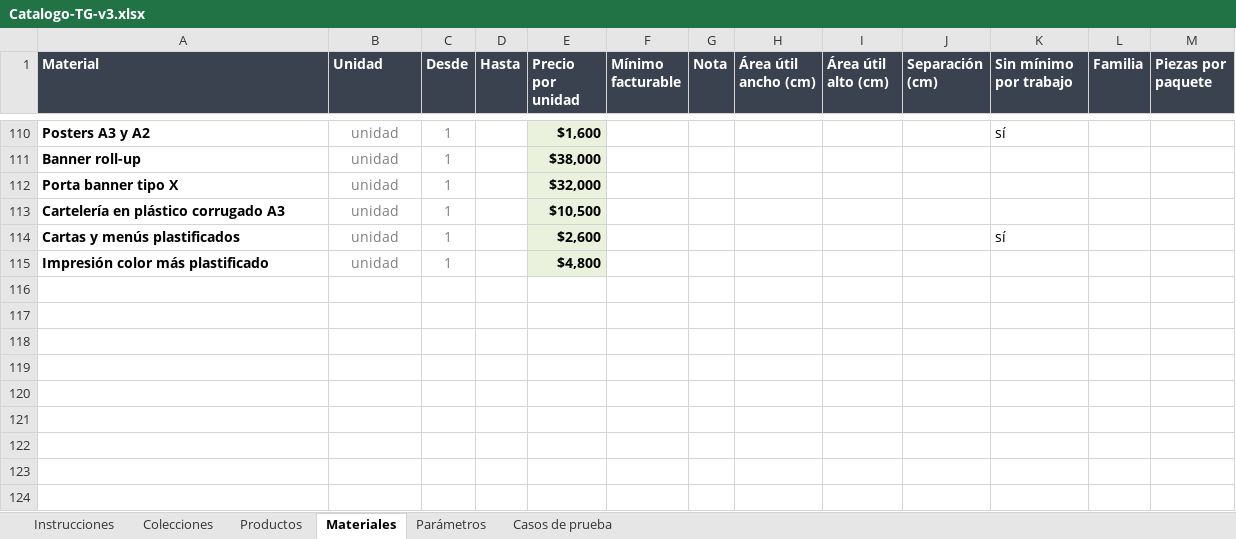
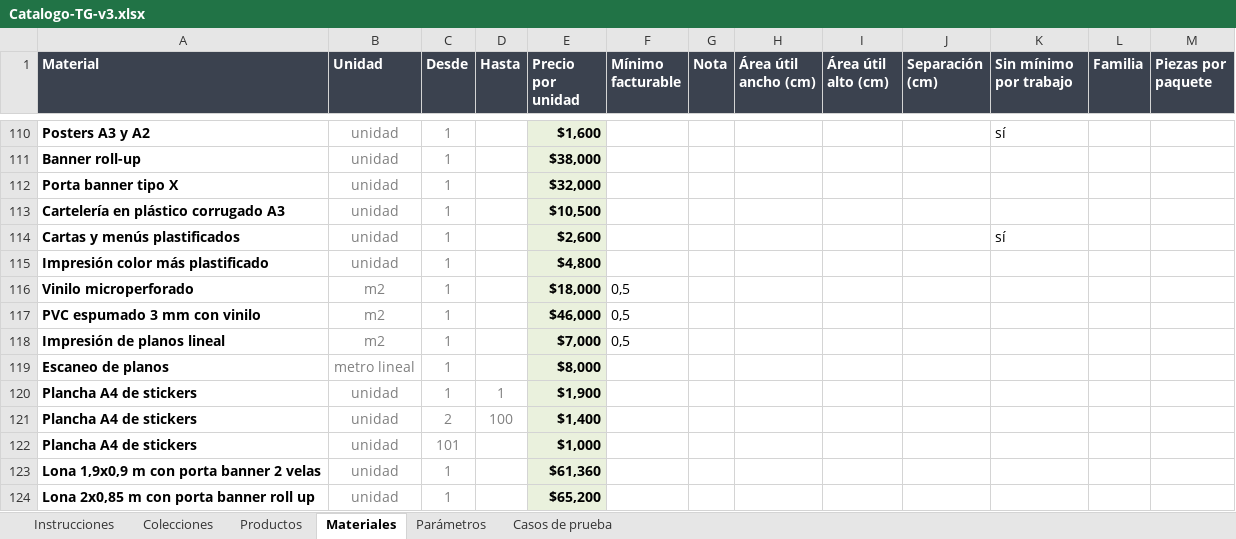
Before and after one commit to MartinFernandezSantia/AI-OS, an Excel workbook: project-context/TerminalGrafica/whatsapp-rag/Catalogo-TG-v3.xlsx, sheet Materiales, drawn as a sheet; only a part is shown, gaps mark what is left out; values as stored, in another font and other column widths than the file's, no borders; the diff names each change by its address in the sheet, - before the commit and + after, or states it on an @@ line.

```diff
--- a/project-context/TerminalGrafica/whatsapp-rag/Catalogo-TG-v3.xlsx (sheet Materiales)
+++ b/project-context/TerminalGrafica/whatsapp-rag/Catalogo-TG-v3.xlsx (sheet Materiales)
+row 116: Vinilo microperforado | m2 | 1 |  | $18,000 | 0,5
+row 117: PVC espumado 3 mm con vinilo | m2 | 1 |  | $46,000 | 0,5
+row 118: Impresión de planos lineal | m2 | 1 |  | $7,000 | 0,5
+row 119: Escaneo de planos | metro lineal | 1 |  | $8,000
+row 120: Plancha A4 de stickers | unidad | 1 | 1 | $1,900
+row 121: Plancha A4 de stickers | unidad | 2 | 100 | $1,400
+row 122: Plancha A4 de stickers | unidad | 101 |  | $1,000
+row 123: Lona 1,9x0,9 m con porta banner 2 velas | unidad | 1 |  | $61,360
+row 124: Lona 2x0,85 m con porta banner roll up | unidad | 1 |  | $65,200
```
Also changed, not shown: sheet Casos de prueba, sheet Productos, sheet Colecciones, 5 other files.
